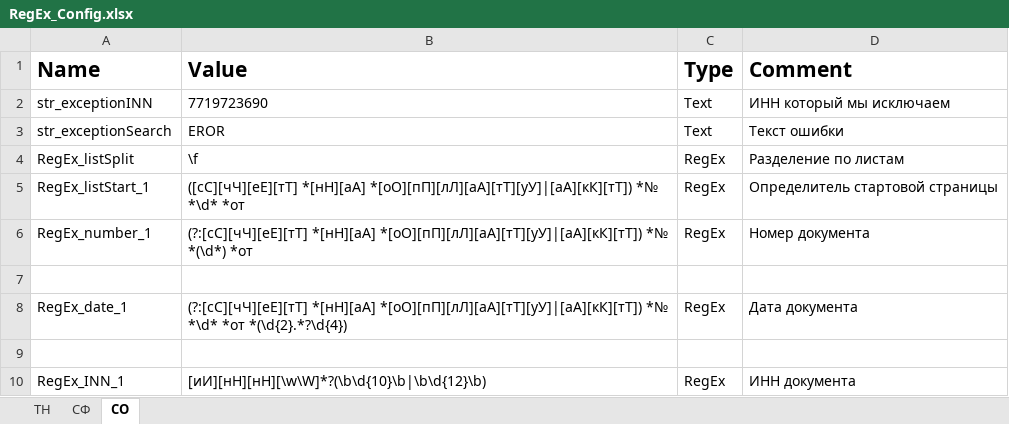
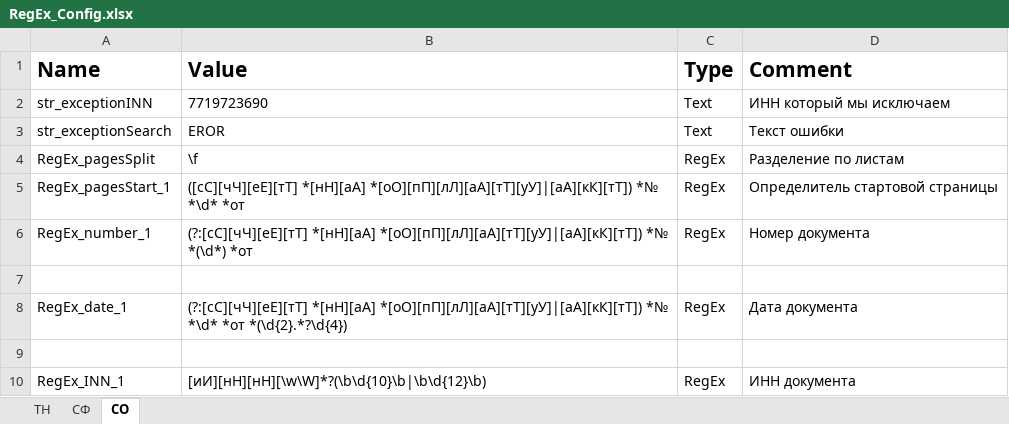
Before and after one commit to CTEI1AH/SBZalesky_PIX_RegEx_Pro, an Excel workbook: RegEx_Pro/RegEx_Config.xlsx, sheet СО, drawn as a sheet; values as stored, in another font and other column widths than the file's, no borders; the diff names each change by its address in the sheet, - before the commit and + after, or states it on an @@ line.

```diff
--- a/RegEx_Pro/RegEx_Config.xlsx (sheet СО)
+++ b/RegEx_Pro/RegEx_Config.xlsx (sheet СО)
-A4 (Name): RegEx_listSplit
+A4 (Name): RegEx_pagesSplit
-A5 (Name): RegEx_listStart_1
+A5 (Name): RegEx_pagesStart_1
```
Also changed, not shown: sheet ТН, sheet СФ, 37 other files.
